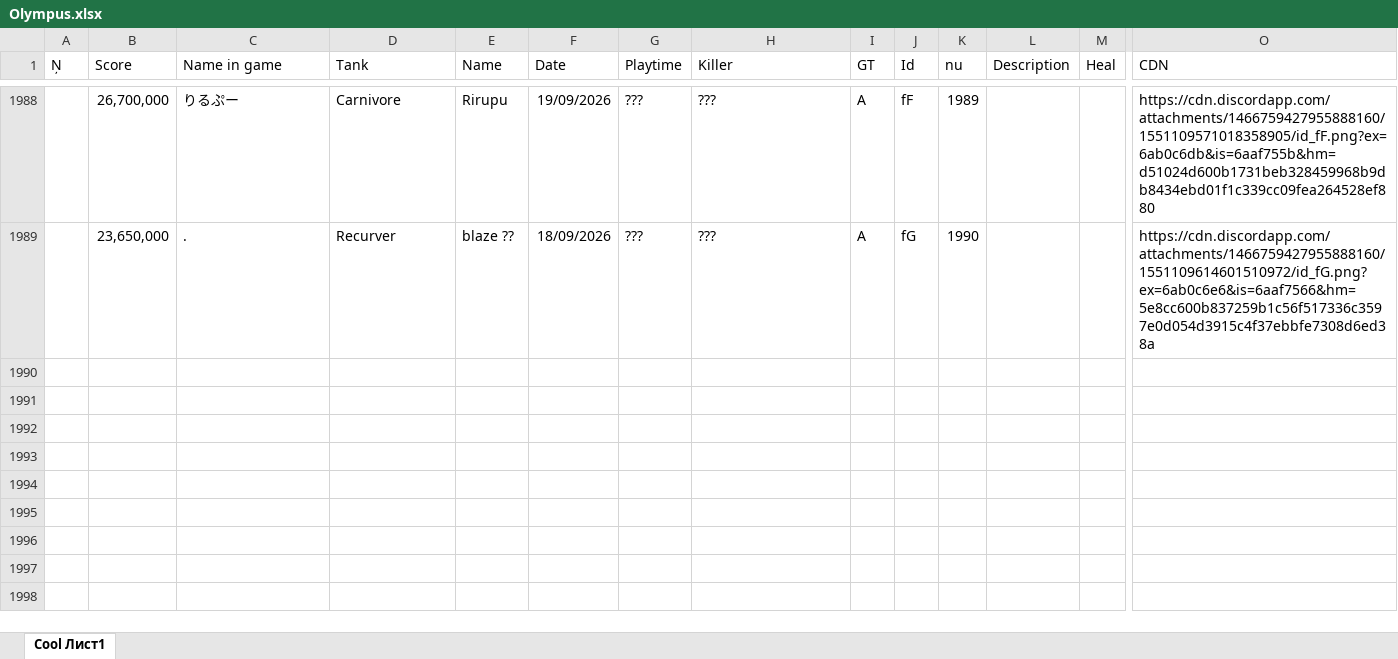
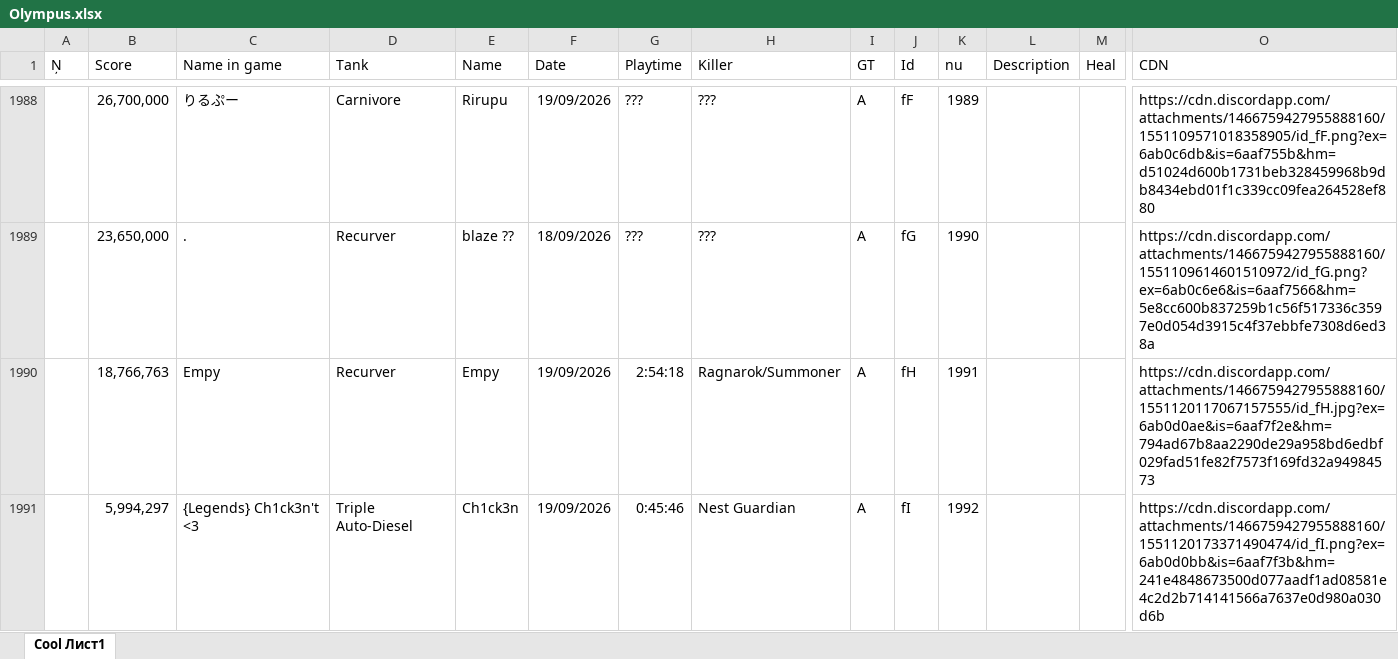
Before and after one commit to Tejmq/OlympusBot, an Excel workbook: data/Olympus.xlsx, sheet Cool Лист1, drawn as a sheet; only a part is shown, gaps mark what is left out; values as stored, in another font and other column widths than the file's, no borders; rows hold the shown columns only; the diff covers the shown part only; the diff names each change by its address in the sheet, - before the commit and + after, or states it on an @@ line.

Commit message:
Add files via upload

```diff
--- a/data/Olympus.xlsx (sheet Cool Лист1)
+++ b/data/Olympus.xlsx (sheet Cool Лист1)
+row 1990:  | 18,766,763 | Empy | Recurver | Empy | 19/09/2026 | 2:54:18 | Ragnarok/Summoner | A | fH | 1991 |  |  | https://cdn.discordapp.com/attachments/1466759427955888160/1551120117067157555/id_fH.jpg?ex=6ab0d0ae&is=6aaf7f2e&hm=794ad67b8aa2290de29a958bd6edbf029fad51fe82f7573f169fd32a94984573
+row 1991:  | 5,994,297 | {Legends} Ch1ck3n't <3 | Triple Auto-Diesel | Ch1ck3n | 19/09/2026 | 0:45:46 | Nest Guardian | A | fI | 1992 |  |  | https://cdn.discordapp.com/attachments/1466759427955888160/1551120173371490474/id_fI.png?ex=6ab0d0bb&is=6aaf7f3b&hm=241e4848673500d077aadf1ad08581e4c2d2b714141566a7637e0d980a030d6b
```
Also changed, not shown: 1 added row and 1 edited cell elsewhere in this sheet.
